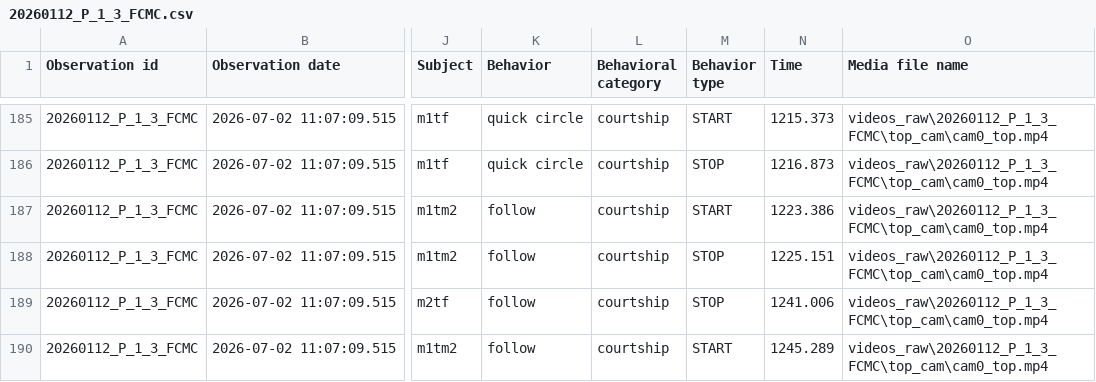
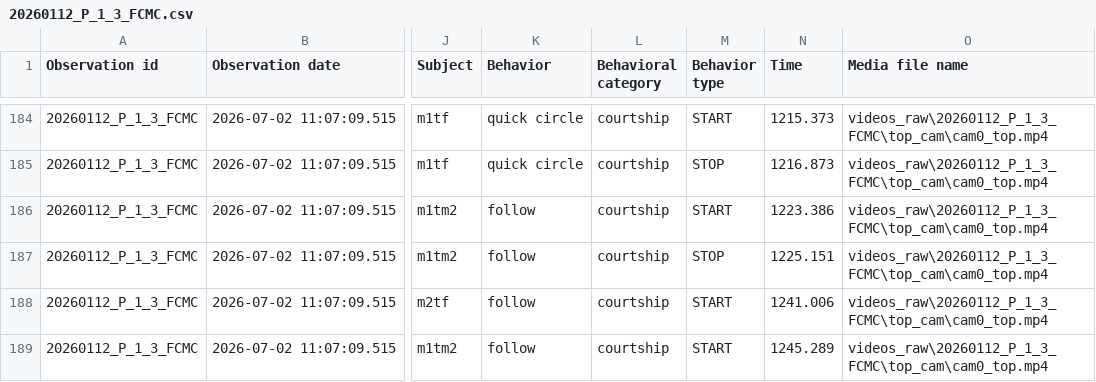
Before and after one commit to oist/medaka-mating-pipeline, a CSV file: archive/boris/p2/20260112_P_1_3_FCMC.csv, drawn as a sheet; only a part is shown, gaps mark what is left out; addresses are those after the commit; the diff covers the shown part only; the diff names each change by its address in the sheet, - before the commit and + after, or states it on an @@ line.

```diff
--- a/archive/boris/p2/20260112_P_1_3_FCMC.csv
+++ b/archive/boris/p2/20260112_P_1_3_FCMC.csv
-M188 (Behavior type): STOP
+M188 (Behavior type): START
```
Also changed, not shown: 2 removed rows and 29 edited cells elsewhere in this file, archive/boris/20251225_K_1_3_FCMC.csv, archive/boris/p2/20260106_E_2_2_FCMC.csv, 49 other files.
